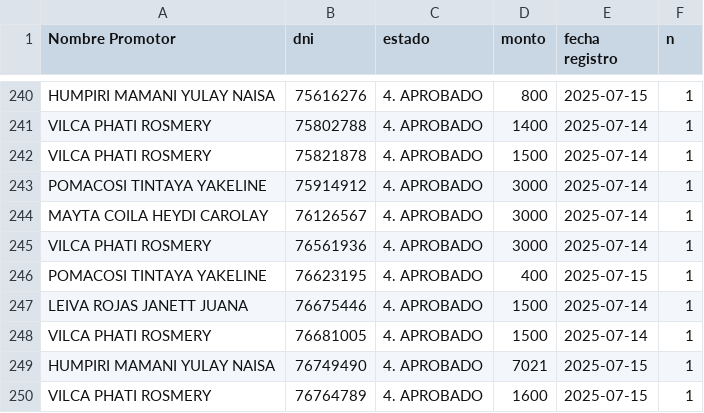
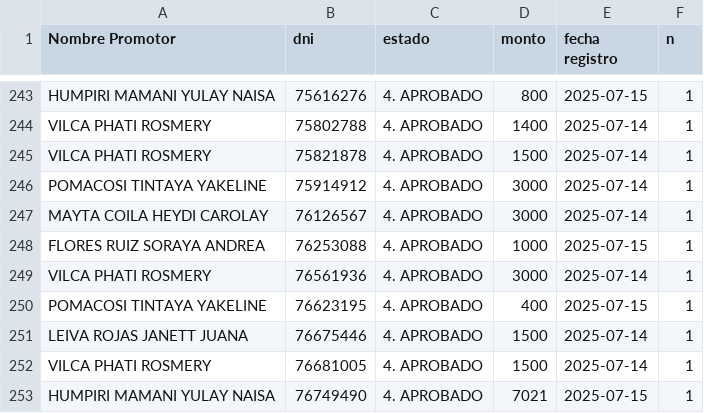
Before and after one commit to WFLAR0/reporte_online_s_bi, a CSV file: registros_aprobados.csv, drawn as a sheet; only a part is shown, gaps mark what is left out; the shorter side is filled out with more unchanged rows; the diff covers the shown part only; the diff names each change by its address in the sheet, - before the commit and + after, or states it on an @@ line.

Commit message:
Actualización de registros_aprobados.csv

```diff
--- a/registros_aprobados.csv
+++ b/registros_aprobados.csv
+row 248: FLORES RUIZ SORAYA ANDREA | 76253088 | 4. APROBADO | 1000 | 2025-07-15 | 1
```
Also changed, not shown: 5 added rows and 2 removed rows elsewhere in this file.
